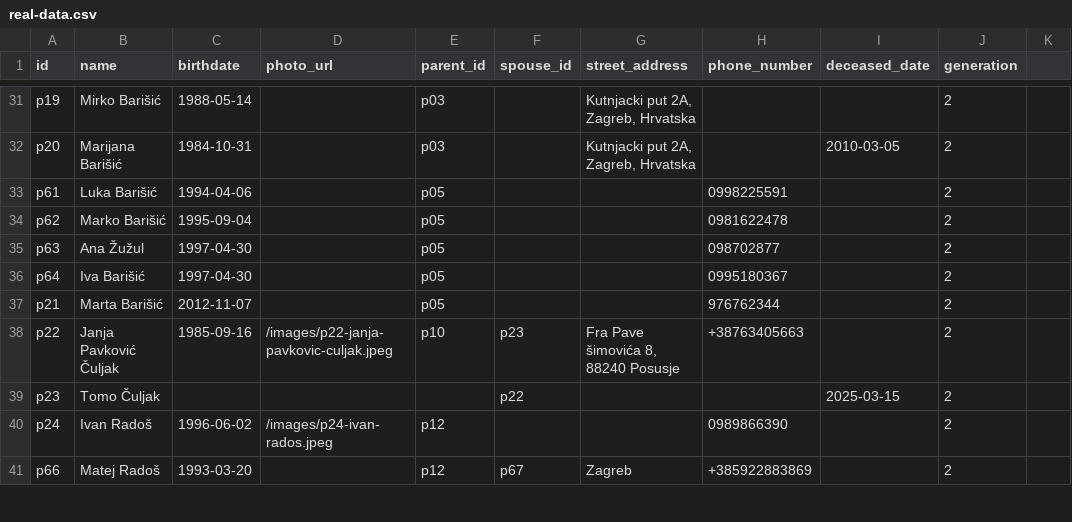
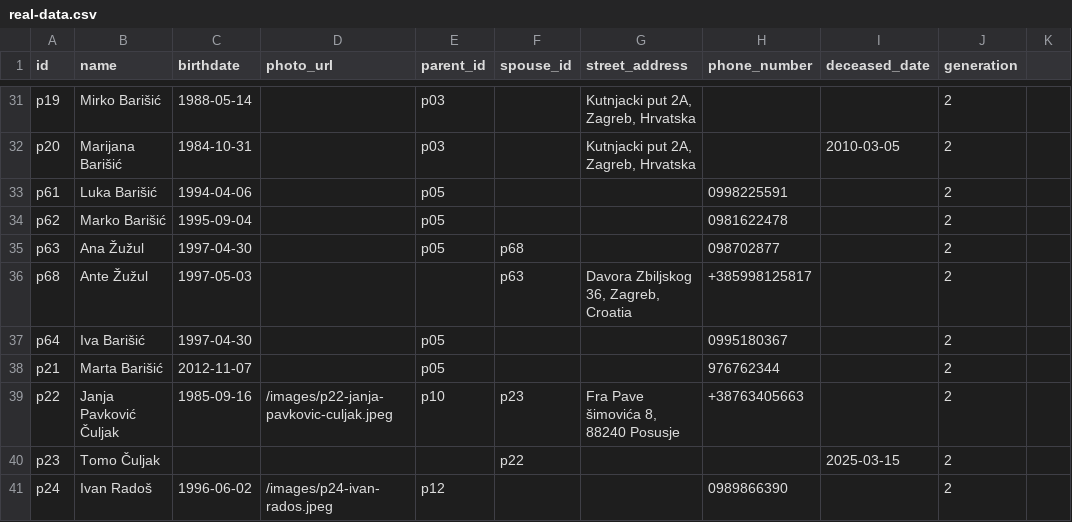
Before and after one commit to abarisic86/obiteljsko-stablo, a CSV file: public/real-data.csv, drawn as a sheet; only a part is shown, gaps mark what is left out; the shorter side is filled out with more unchanged rows.

Commit message:
ante zuzul

```diff
--- a/public/real-data.csv
+++ b/public/real-data.csv
@@ -34,3 +34,4 @@ p61,Luka Barišić,1994-04-06,,p05,,,0998225591,,2
 p62,Marko Barišić,1995-09-04,,p05,,,0981622478,,2
-p63,Ana Žužul,1997-04-30,,p05,,,098702877,,2
+p63,Ana Žužul,1997-04-30,,p05,p68,,098702877,,2
+p68,Ante Žužul,1997-05-03,,,p63,"Davora Zbiljskog 36, Zagreb, Croatia",+385998125817,,2
 p64,Iva Barišić,1997-04-30,,p05,,,0995180367,,2
```
